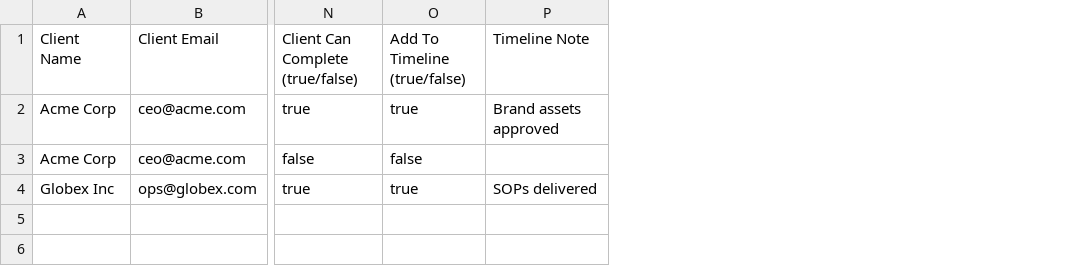
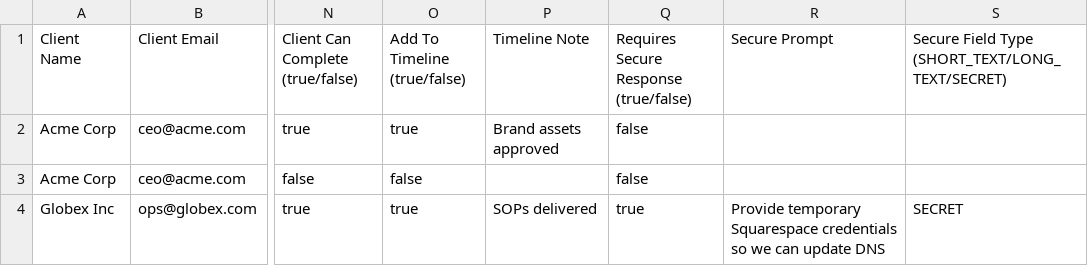
Before and after one commit to chris-stuchai/stuchai-pm-tool, a CSV file: public/templates/bulk-actions-template.csv, drawn as a sheet; only a part is shown, gaps mark what is left out; the diff names each change by its address in the sheet, - before the commit and + after, or states it on an @@ line.

Commit message:
feat: add presence and secure action responses

```diff
--- a/public/templates/bulk-actions-template.csv
+++ b/public/templates/bulk-actions-template.csv
+column Q, rows 1-4: Requires Secure Response (true/false) | false | false | true
+column R (Secure Prompt), row 4: Provide temporary Squarespace credentials so we can update DNS
+column S, rows 1-4: Secure Field Type (SHORT_TEXT/LONG_TEXT/SECRET) |  |  | SECRET
```
Also changed, not shown: 20 other files.
